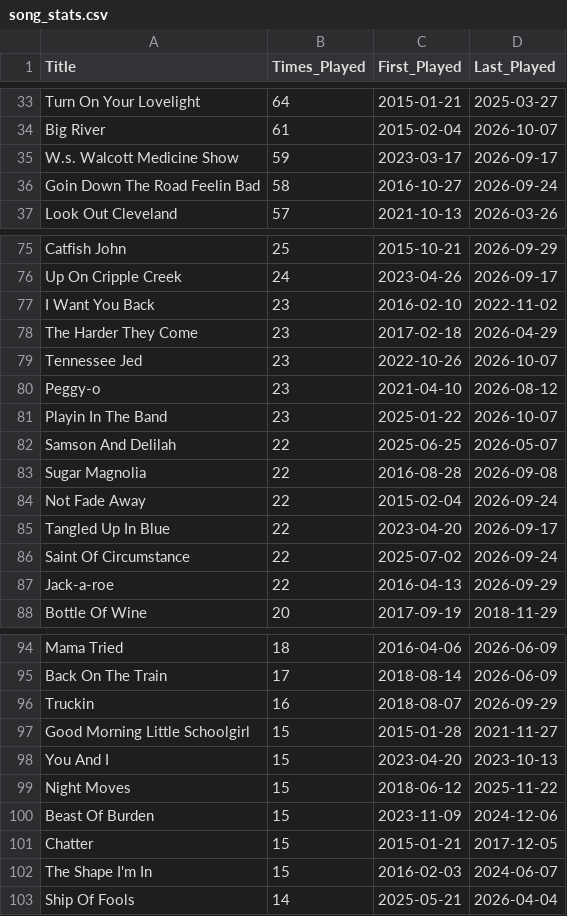
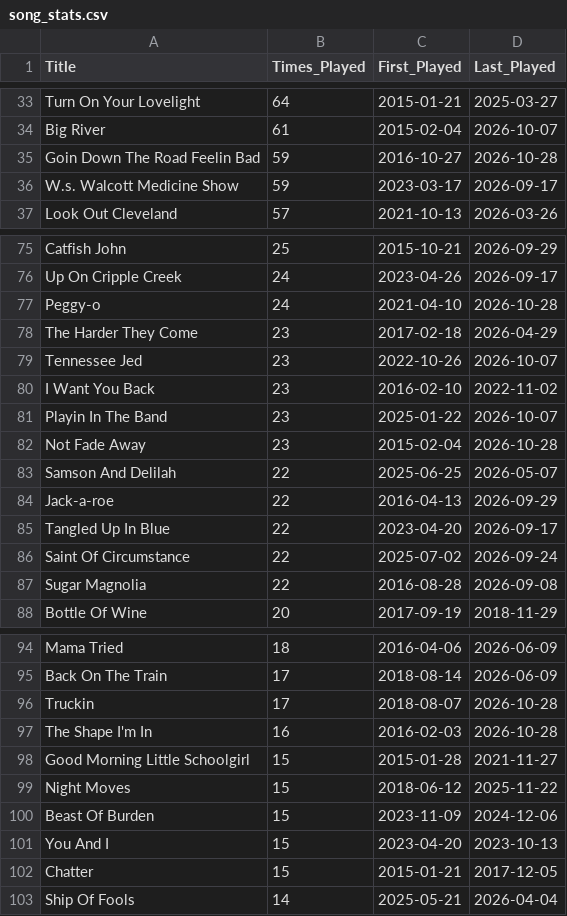
Before and after one commit to StuPandas1/danktuary-archive, a CSV file: song_stats.csv, drawn as a sheet; only a part is shown, gaps mark what is left out; the diff covers the shown part only.

Commit message:
Update archive data - 2026-10-28 23:13:46

```diff
--- a/song_stats.csv
+++ b/song_stats.csv
@@ -34,4 +34,4 @@ Turn On Your Lovelight,64,2015-01-21,2025-03-27
 Big River,61,2015-02-04,2026-10-07
+Goin Down The Road Feelin Bad,59,2016-10-27,2026-10-28
 W.s. Walcott Medicine Show,59,2023-03-17,2026-09-17
-Goin Down The Road Feelin Bad,58,2016-10-27,2026-09-24
 Look Out Cleveland,57,2021-10-13,2026-03-26
@@ -76,13 +76,13 @@ Catfish John,25,2015-10-21,2026-09-29
 Up On Cripple Creek,24,2023-04-26,2026-09-17
-I Want You Back,23,2016-02-10,2022-11-02
+Peggy-o,24,2021-04-10,2026-10-28
 The Harder They Come,23,2017-02-18,2026-04-29
 Tennessee Jed,23,2022-10-26,2026-10-07
-Peggy-o,23,2021-04-10,2026-08-12
+I Want You Back,23,2016-02-10,2022-11-02
 Playin In The Band,23,2025-01-22,2026-10-07
+Not Fade Away,23,2015-02-04,2026-10-28
 Samson And Delilah,22,2025-06-25,2026-05-07
-Sugar Magnolia,22,2016-08-28,2026-09-08
-Not Fade Away,22,2015-02-04,2026-09-24
+Jack-a-roe,22,2016-04-13,2026-09-29
 Tangled Up In Blue,22,2023-04-20,2026-09-17
 Saint Of Circumstance,22,2025-07-02,2026-09-24
-Jack-a-roe,22,2016-04-13,2026-09-29
+Sugar Magnolia,22,2016-08-28,2026-09-08
 Bottle Of Wine,20,2017-09-19,2018-11-29
@@ -95,9 +95,9 @@ Mama Tried,18,2016-04-06,2026-06-09
 Back On The Train,17,2018-08-14,2026-06-09
-Truckin,16,2018-08-07,2026-09-29
+Truckin,17,2018-08-07,2026-10-28
+The Shape I'm In,16,2016-02-03,2026-10-28
 Good Morning Little Schoolgirl,15,2015-01-28,2021-11-27
-You And I,15,2023-04-20,2023-10-13
 Night Moves,15,2018-06-12,2025-11-22
 Beast Of Burden,15,2023-11-09,2024-12-06
+You And I,15,2023-04-20,2023-10-13
 Chatter,15,2015-01-21,2017-12-05
-The Shape I'm In,15,2016-02-03,2024-06-07
 Ship Of Fools,14,2025-05-21,2026-04-04
```
Also changed, not shown: 3 added rows, 3 removed rows, 12 moved rows and 6 edited cells elsewhere in this file, 1 other file.
